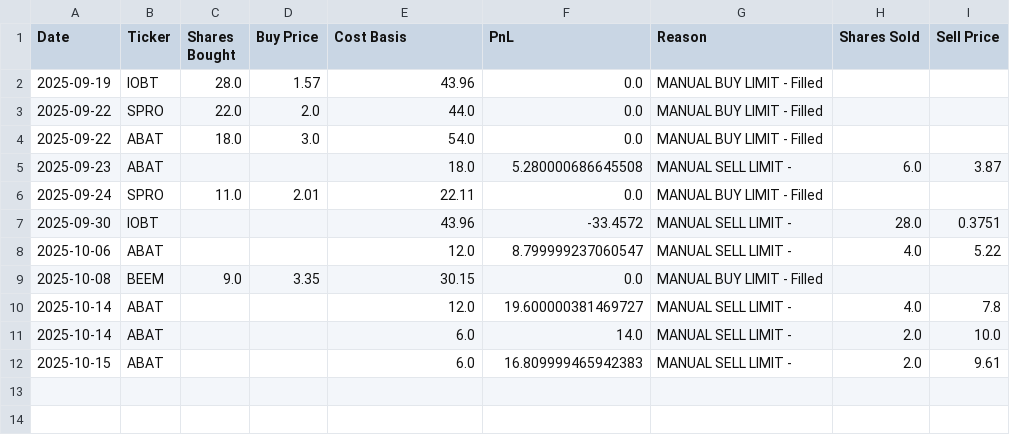
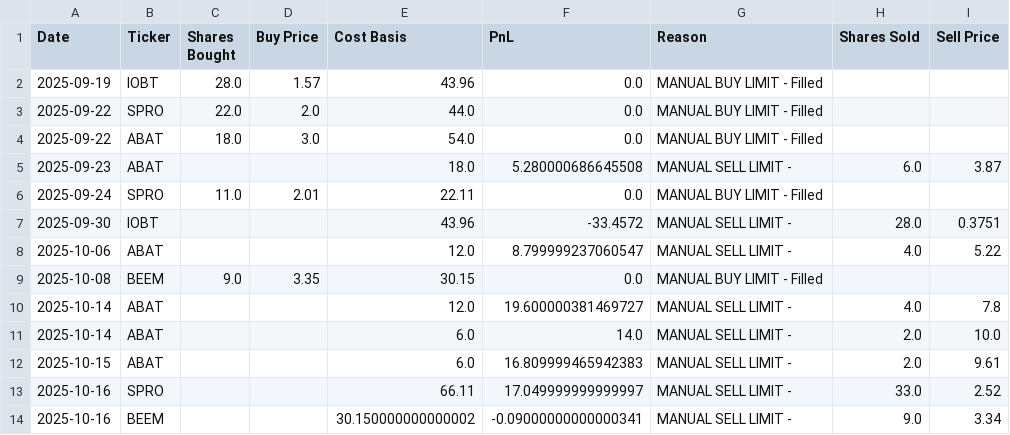
Before and after one commit to ibrovail/learnpython, a CSV file: Micro-Cap-Experiment-Updated/Start Your Own/chatgpt_trade_log.csv, drawn as a sheet; the diff names each change by its address in the sheet, - before the commit and + after, or states it on an @@ line.

Commit message:
adjusted trading_script.py to handle sell and buy floating-point precision issues

```diff
--- a/Micro-Cap-Experiment-Updated/Start Your Own/chatgpt_trade_log.csv
+++ b/Micro-Cap-Experiment-Updated/Start Your Own/chatgpt_trade_log.csv
+row 13: 2025-10-16 | SPRO |  |  | 66.11 | 17.049999999999997 | MANUAL SELL LIMIT - | 33.0 | 2.52
+row 14: 2025-10-16 | BEEM |  |  | 30.150000000000002 | -0.09000000000000341 | MANUAL SELL LIMIT - | 9.0 | 3.34
```
Also changed, not shown: Micro-Cap-Experiment-Updated/Start Your Own/chatgpt_portfolio_update.csv, 1 other file.
